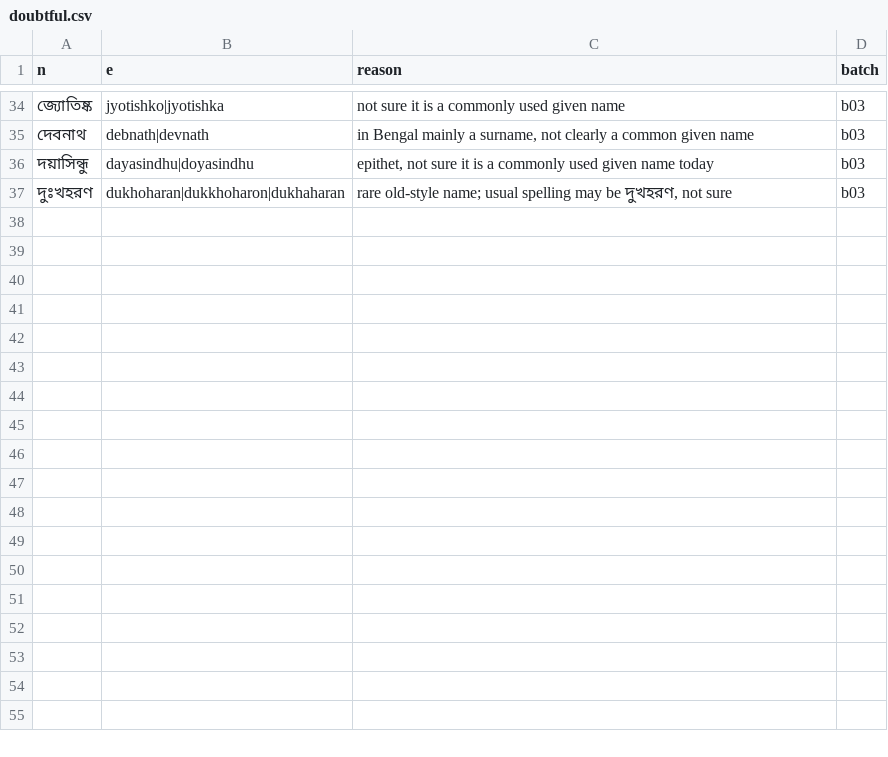
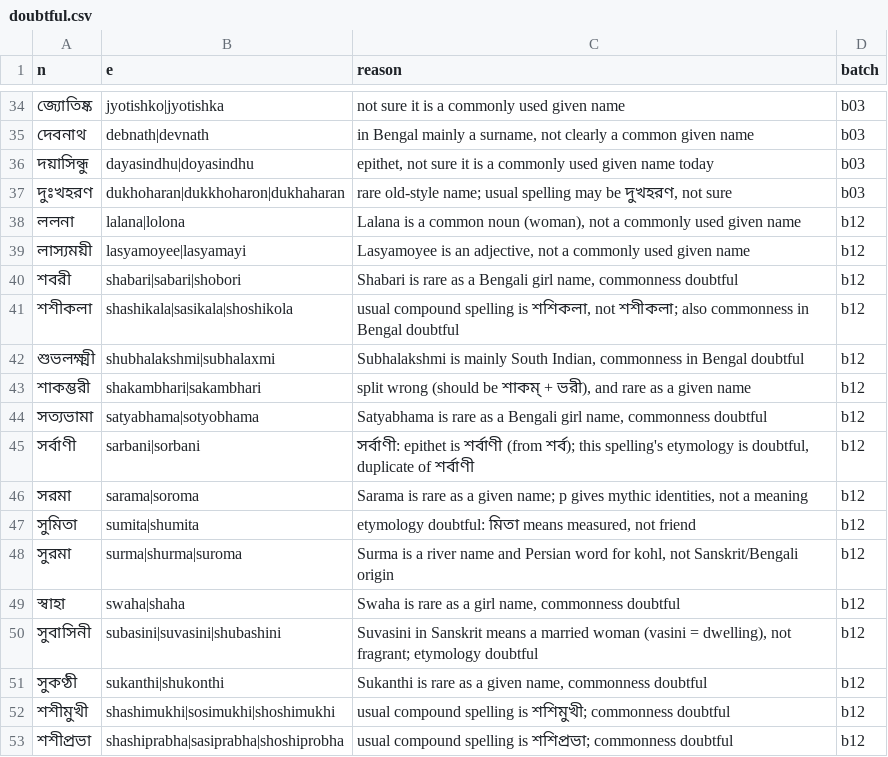
Before and after one commit to Gyanmokshaa/ubiquitous-parakeet, a CSV file: namkotha-names/doubtful.csv, drawn as a sheet; only a part is shown, gaps mark what is left out; the diff names each change by its address in the sheet, - before the commit and + after, or states it on an @@ line.

```diff
--- a/namkotha-names/doubtful.csv
+++ b/namkotha-names/doubtful.csv
+row 38: ললনা | lalana|lolona | Lalana is a common noun (woman), not a commonly used given name | b12
+row 39: লাস্যময়ী | lasyamoyee|lasyamayi | Lasyamoyee is an adjective, not a commonly used given name | b12
+row 40: শবরী | shabari|sabari|shobori | Shabari is rare as a Bengali girl name, commonness doubtful | b12
+row 41: শশীকলা | shashikala|sasikala|shoshikola | usual compound spelling is শশিকলা, not শশীকলা; also commonness in Bengal doubtful | b12
+row 42: শুভলক্ষ্মী | shubhalakshmi|subhalaxmi | Subhalakshmi is mainly South Indian, commonness in Bengal doubtful | b12
+row 43: শাকম্ভরী | shakambhari|sakambhari | split wrong (should be শাকম্ + ভরী), and rare as a given name | b12
+row 44: সত্যভামা | satyabhama|sotyobhama | Satyabhama is rare as a Bengali girl name, commonness doubtful | b12
+row 45: সর্বাণী | sarbani|sorbani | সর্বাণী: epithet is শর্বাণী (from শর্ব); this spelling's etymology is doubtful, duplicate of শর্বাণী | b12
+row 46: সরমা | sarama|soroma | Sarama is rare as a given name; p gives mythic identities, not a meaning | b12
+row 47: সুমিতা | sumita|shumita | etymology doubtful: মিতা means measured, not friend | b12
+row 48: সুরমা | surma|shurma|suroma | Surma is a river name and Persian word for kohl, not Sanskrit/Bengali origin | b12
+row 49: স্বাহা | swaha|shaha | Swaha is rare as a girl name, commonness doubtful | b12
+row 50: সুবাসিনী | subasini|suvasini|shubashini | Suvasini in Sanskrit means a married woman (vasini = dwelling), not fragrant; etymology doubtful | b12
+row 51: সুকণ্ঠী | sukanthi|shukonthi | Sukanthi is rare as a given name, commonness doubtful | b12
+row 52: শশীমুখী | shashimukhi|sosimukhi|shoshimukhi | usual compound spelling is শশিমুখী; commonness doubtful | b12
+row 53: শশীপ্রভা | shashiprabha|sasiprabha|shoshiprobha | usual compound spelling is শশিপ্রভা; commonness doubtful | b12
```
Also changed, not shown: 4 other files.
